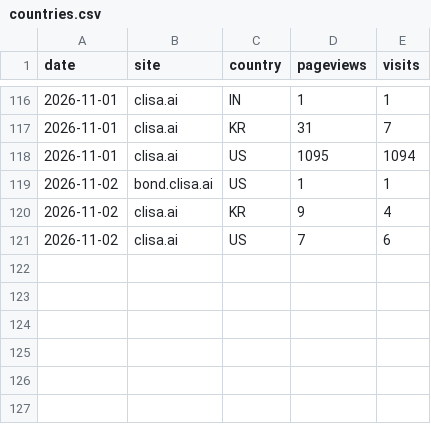
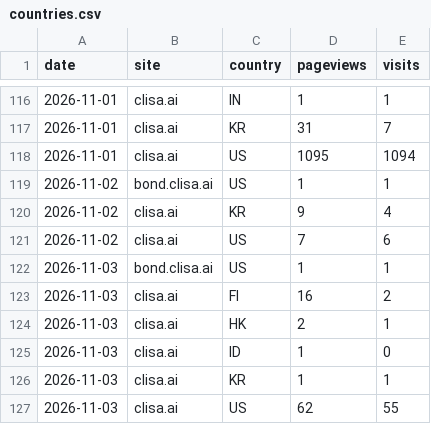
Before and after one commit to kojaeseong/clisa_bond, a CSV file: data/countries.csv, drawn as a sheet; only a part is shown, gaps mark what is left out.

```diff
--- a/data/countries.csv
+++ b/data/countries.csv
@@ -121 +121,7 @@ date,site,country,pageviews,visits
 2026-11-02,clisa.ai,US,7,6
+2026-11-03,bond.clisa.ai,US,1,1
+2026-11-03,clisa.ai,FI,16,2
+2026-11-03,clisa.ai,HK,2,1
+2026-11-03,clisa.ai,ID,1,0
+2026-11-03,clisa.ai,KR,1,1
+2026-11-03,clisa.ai,US,62,55
```
Also changed, not shown: data/pages.csv, data/referers.csv, 5 other files.
